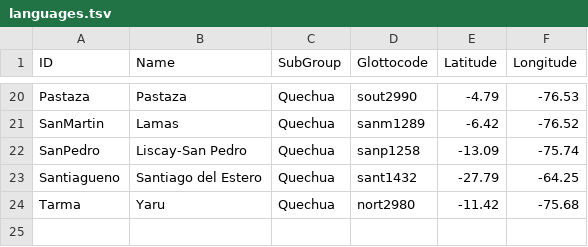
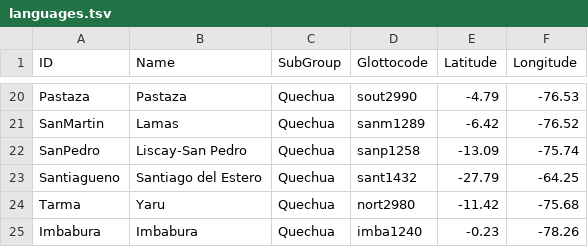
Before and after one commit to cldf-datasets/crossandean_morphology, a TSV file: etc/languages.tsv, drawn as a sheet; only a part is shown, gaps mark what is left out.

```diff
--- a/etc/languages.tsv
+++ b/etc/languages.tsv
@@ -24 +24,2 @@ Santiagueno	Santiago del Estero	Quechua	sant1432	-27.79	-64.25
 Tarma	Yaru	Quechua	nort2980	-11.42	-75.68
+Imbabura	Imbabura	Quechua	imba1240	-0.23	-78.26
```
Also changed, not shown: 8 other files.
